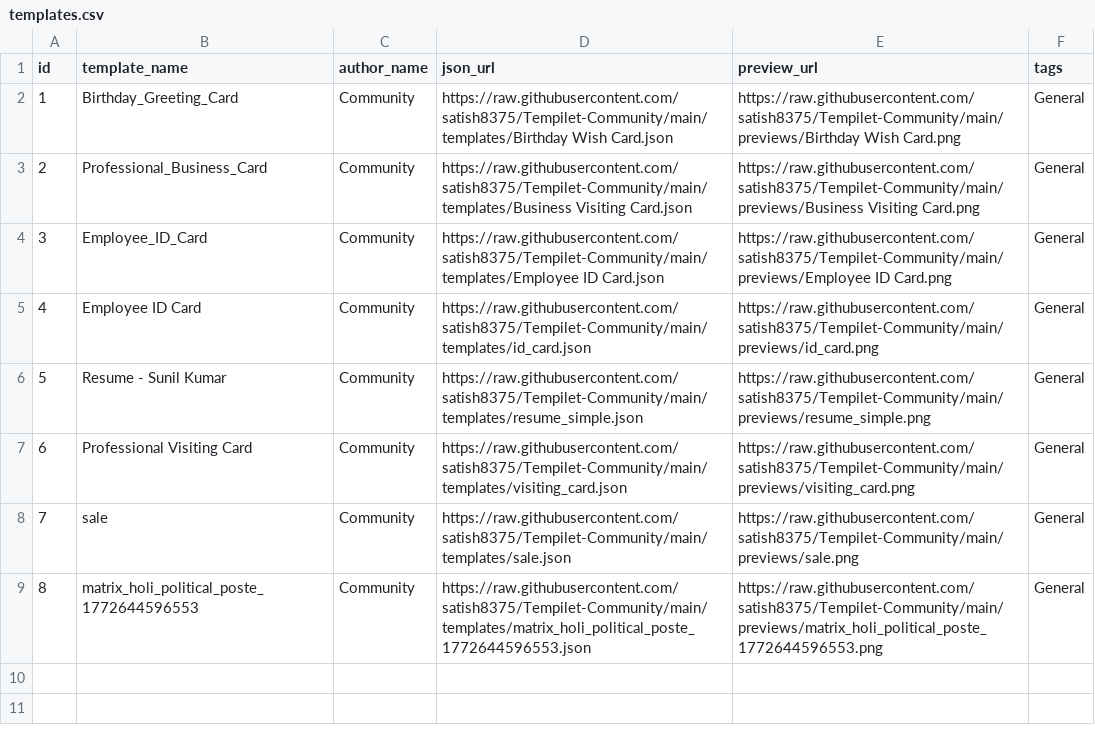
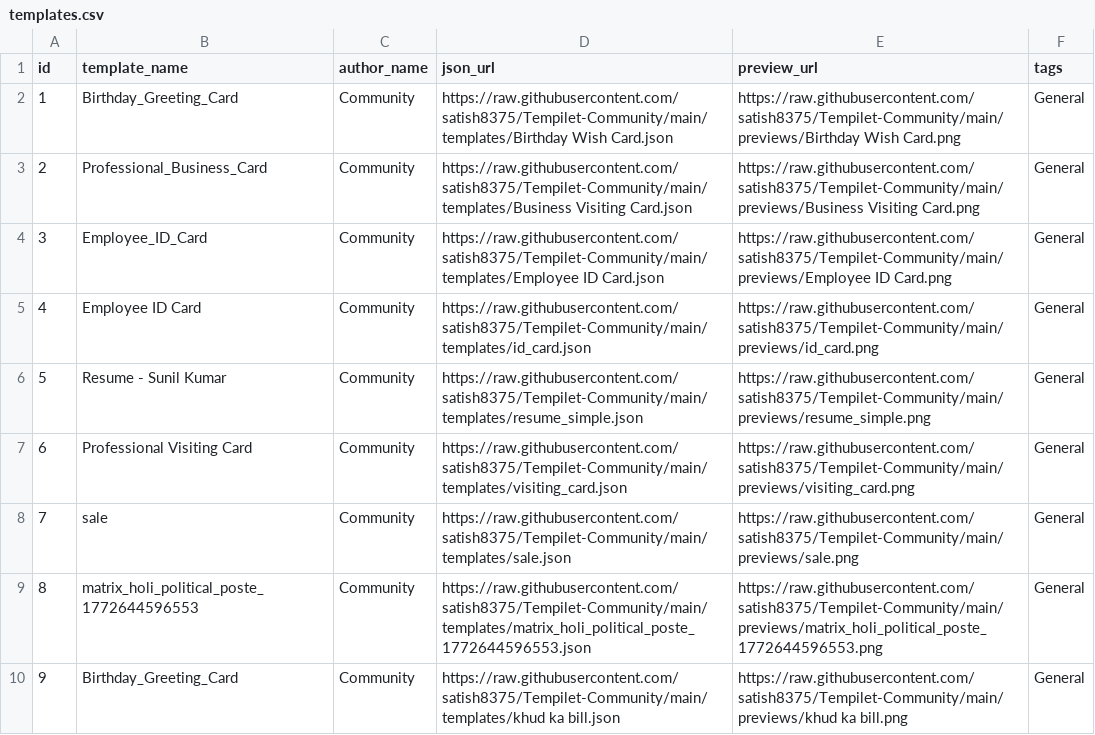
Before and after one commit to satish8375/Tempilet-Community, a CSV file: templates.csv, drawn as a sheet.

Commit message:
Update templates.csv

```diff
--- a/templates.csv
+++ b/templates.csv
@@ -9 +9,2 @@ id,template_name,author_name,json_url,preview_url,tags
 8,matrix_holi_political_poste_1772644596553,Community,https://raw.githubusercontent.com/satish8375/Tempilet-Community/main/templates/matrix_holi_political_poste_1772644596553.json,https://raw.githubusercontent.com/satish8375/Tempilet-Community/main/previews/matrix_holi_political_poste_1772644596553.png,General
+9,Birthday_Greeting_Card,Community,https://raw.githubusercontent.com/satish8375/Tempilet-Community/main/templates/khud ka bill.json,https://raw.githubusercontent.com/satish8375/Tempilet-Community/main/previews/khud ka bill.png,General
```
